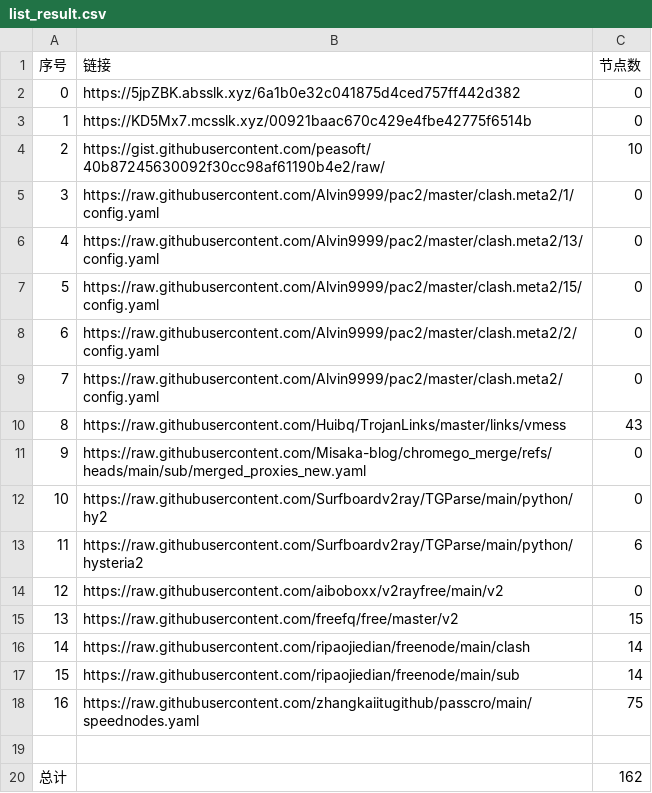
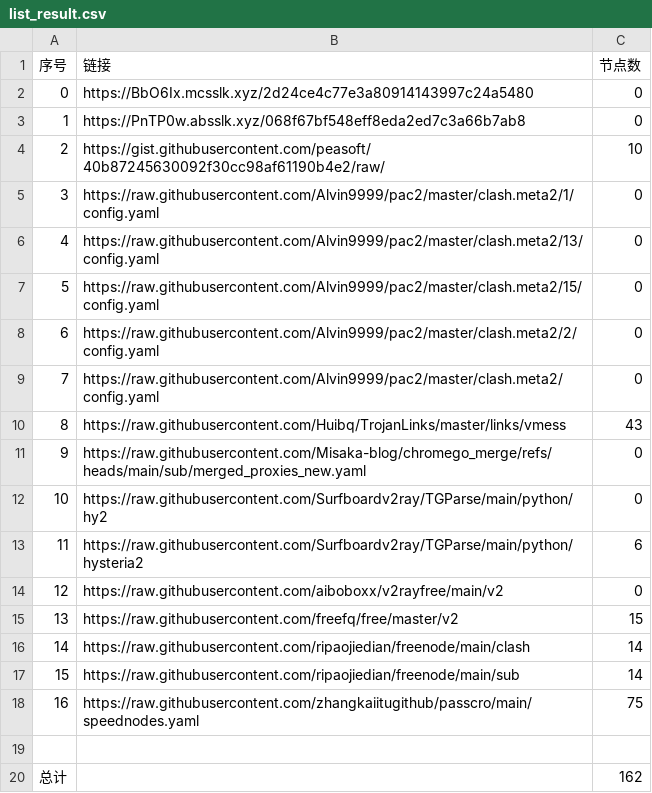
Before and after one commit to liuhtt/liunomorewalls, a CSV file: list_result.csv, drawn as a sheet.

```diff
--- a/list_result.csv
+++ b/list_result.csv
@@ -1,4 +1,4 @@
 序号,链接,节点数
-0,https://5jpZBK.absslk.xyz/6a1b0e32c041875d4ced757ff442d382,0
-1,https://KD5Mx7.mcsslk.xyz/00921baac670c429e4fbe42775f6514b,0
+0,https://BbO6Ix.mcsslk.xyz/2d24ce4c77e3a80914143997c24a5480,0
+1,https://PnTP0w.absslk.xyz/068f67bf548eff8eda2ed7c3a66b7ab8,0
 2,https://gist.githubusercontent.com/peasoft/40b87245630092f30cc98af61190b4e2/raw/,10
```
Also changed, not shown: 3 other files.
